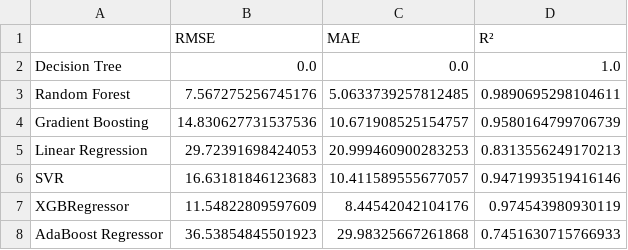
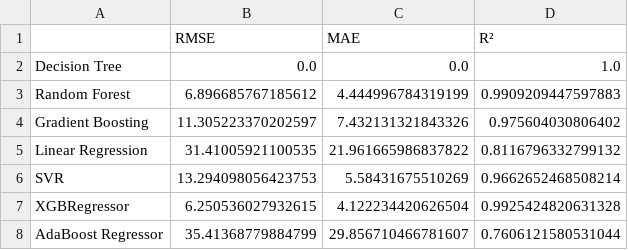
Before and after one commit to Vipina7/WaterConsumptionPredicton, a CSV file: artifacts/train_model_performances.csv, drawn as a sheet.

```diff
--- a/artifacts/train_model_performances.csv
+++ b/artifacts/train_model_performances.csv
@@ -2,7 +2,7 @@
 Decision Tree,0.0,0.0,1.0
-Random Forest,7.567275256745176,5.0633739257812485,0.9890695298104611
-Gradient Boosting,14.830627731537536,10.671908525154757,0.9580164799706739
-Linear Regression,29.72391698424053,20.999460900283253,0.8313556249170213
-SVR,16.63181846123683,10.411589555677057,0.9471993519416146
-XGBRegressor,11.54822809597609,8.44542042104176,0.974543980930119
-AdaBoost Regressor,36.53854845501923,29.98325667261868,0.7451630715766933
+Random Forest,6.896685767185612,4.444996784319199,0.9909209447597883
+Gradient Boosting,11.305223370202597,7.432131321843326,0.975604030806402
+Linear Regression,31.41005921100535,21.961665986837822,0.8116796332799132
+SVR,13.294098056423753,5.58431675510269,0.9662652468508214
+XGBRegressor,6.250536027932615,4.122234420626504,0.9925424820631328
+AdaBoost Regressor,35.41368779884799,29.856710466781607,0.7606121580531044
```
Also changed, not shown: artifacts/test_model_performance.csv, 10 other files.
